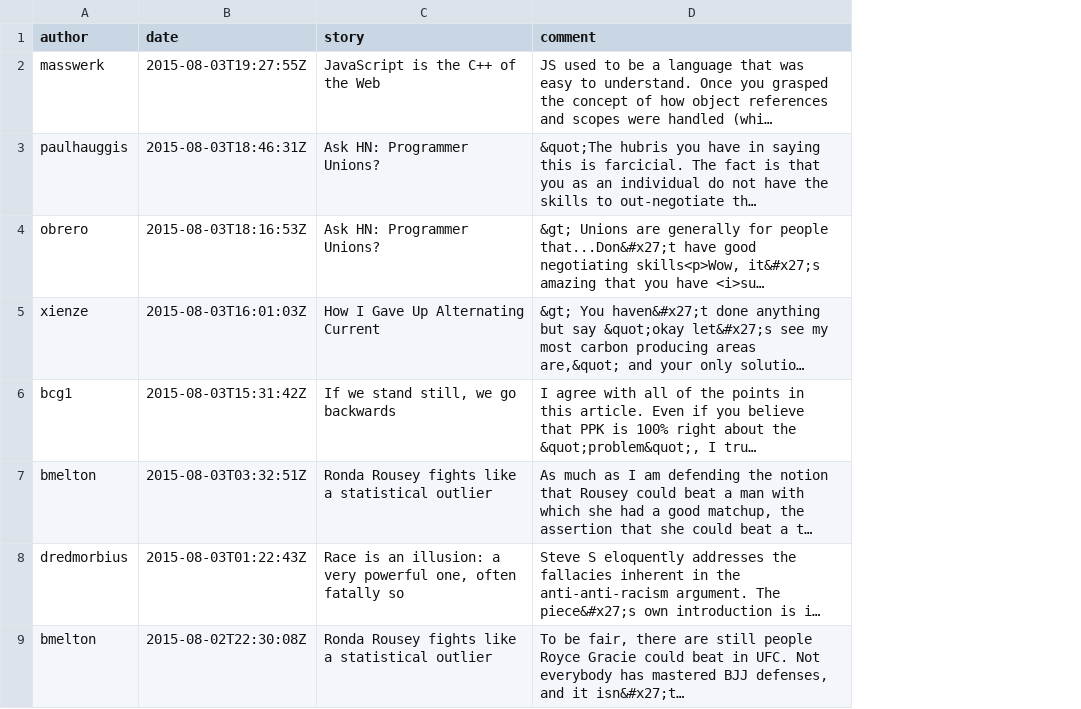
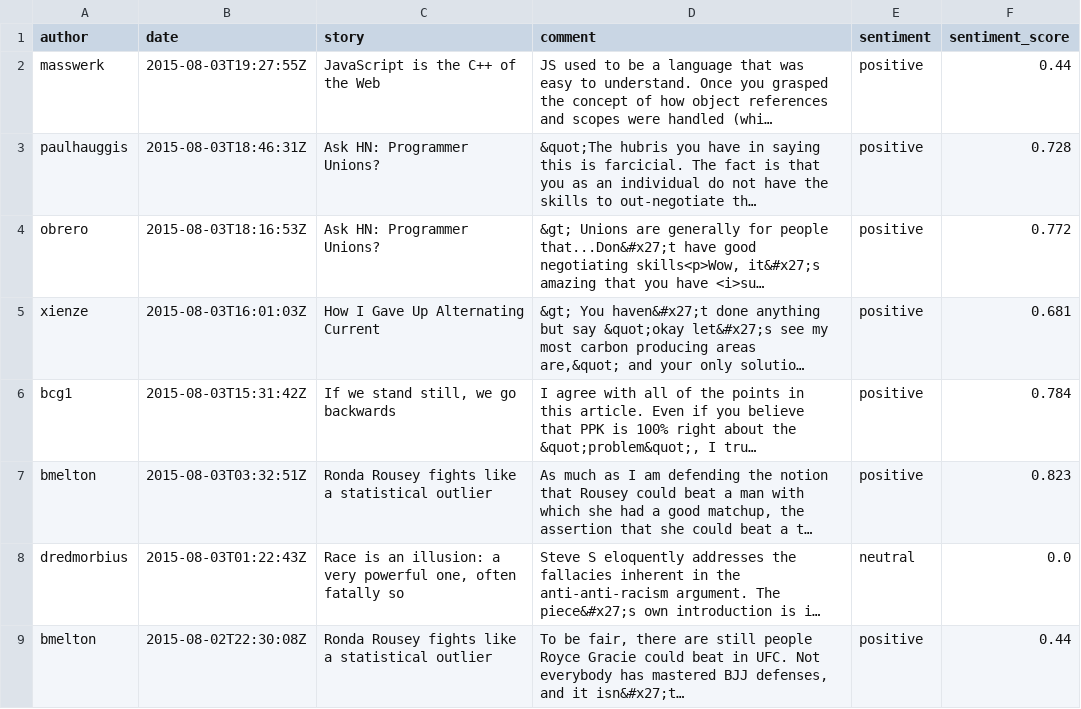
Before and after one commit to 26sidmenon/review-analyzer, a CSV file: hn_Notion_comments.csv, drawn as a sheet; only a part is shown; long unchanged cells end in …; the diff names each change by its address in the sheet, - before the commit and + after, or states it on an @@ line.

Commit message:
Day 4: Added VADER sentiment analysis to HN analyzer with Claude Code

```diff
--- a/hn_Notion_comments.csv
+++ b/hn_Notion_comments.csv
+column E (sentiment), rows 2-9: positive | positive | positive | positive | positive | positive | neutral | positive
+column F (sentiment_score), rows 2-9: 0.44 | 0.728 | 0.772 | 0.681 | 0.784 | 0.823 | 0.0 | 0.44
```
Also changed, not shown: 1 other file.
